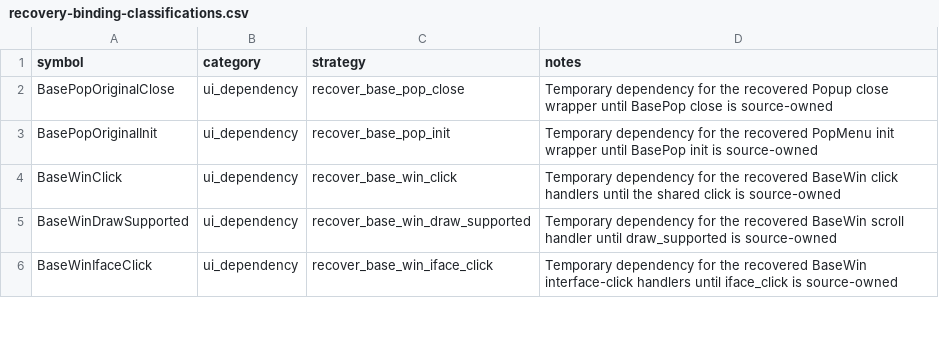
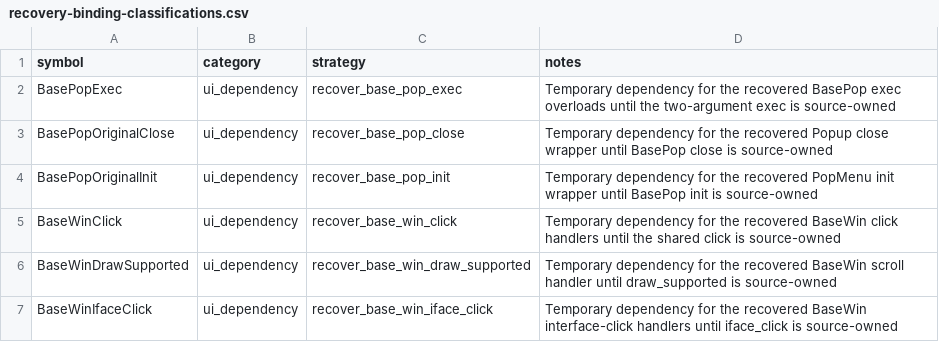
Before and after one commit to fran6co/OpenSMACX, a CSV file: docs/recovery-binding-classifications.csv, drawn as a sheet; only a part is shown; the diff names each change by its address in the sheet, - before the commit and + after, or states it on an @@ line.

```diff
--- a/docs/recovery-binding-classifications.csv
+++ b/docs/recovery-binding-classifications.csv
+row 2: BasePopExec | ui_dependency | recover_base_pop_exec | Temporary dependency for the recovered BasePop exec overloads until the two-argument exec is source-owned
```
Also changed, not shown: docs/recovery-redirects.csv, docs/recovery/priorities.csv, 11 other files.
